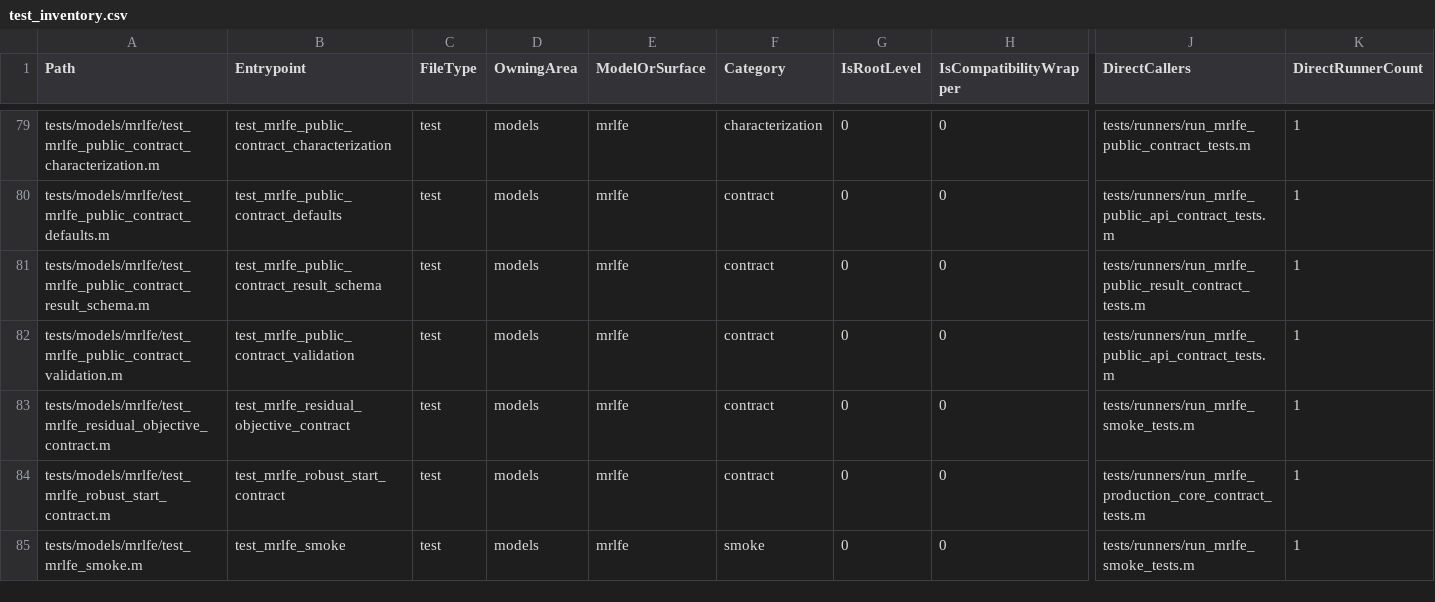
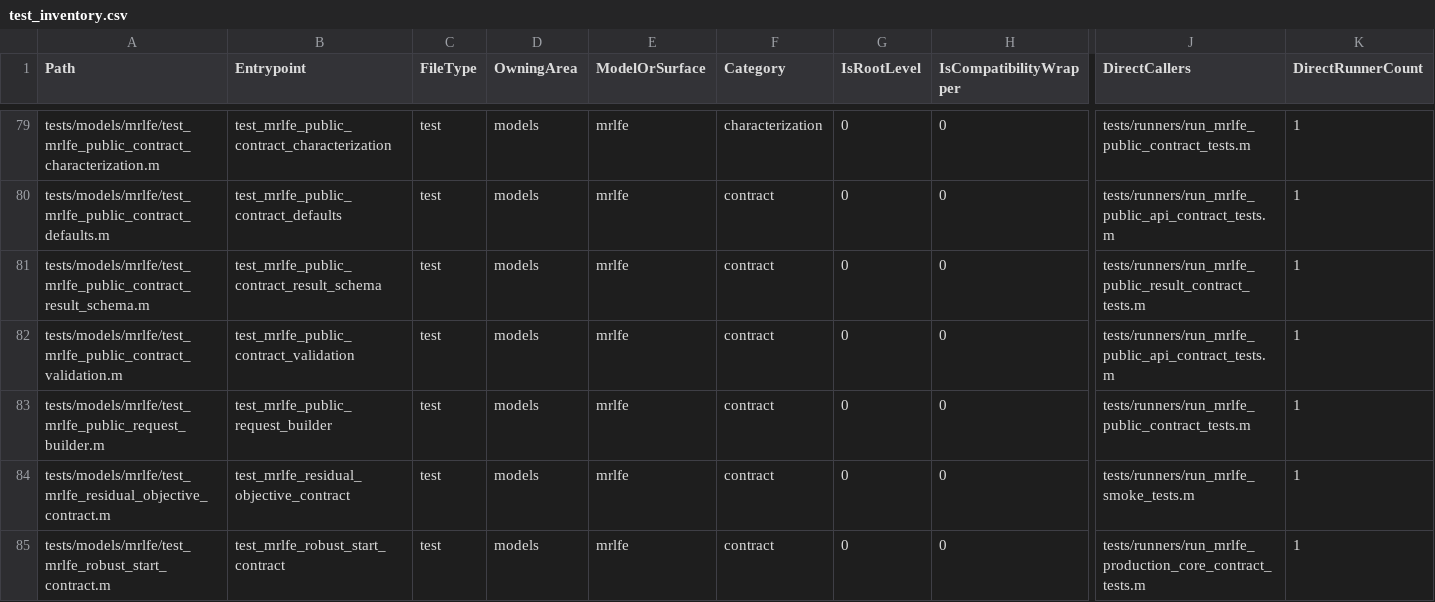
Before and after one commit to cpariona/Lamb-fundamental-solver, a CSV file: analysis/test_inventory/test_inventory.csv, drawn as a sheet; only a part is shown, gaps mark what is left out; the shorter side is filled out with more unchanged rows; rows hold the shown columns only; the diff names each change by its address in the sheet, - before the commit and + after, or states it on an @@ line.

```diff
--- a/analysis/test_inventory/test_inventory.csv
+++ b/analysis/test_inventory/test_inventory.csv
+row 83: tests/models/mrlfe/test_mrlfe_public_request_builder.m | test_mrlfe_public_request_builder | test | models | mrlfe | contract | 0 | 0 | tests/runners/run_mrlfe_public_contract_tests.m | 1
```
Also changed, not shown: analysis/repository_audit/mrlfe_duplication_matrix.csv, analysis/repository_audit/repository_composition.csv, 12 other files.
